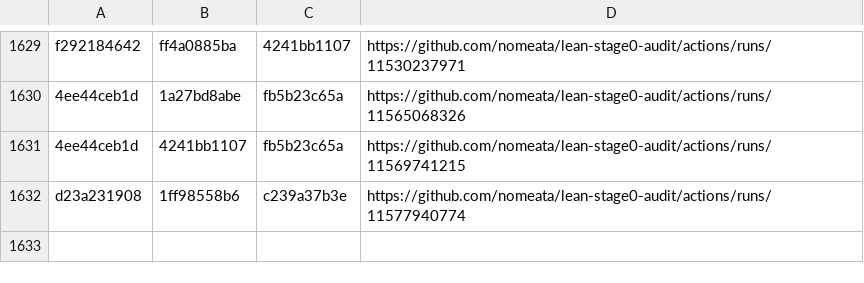
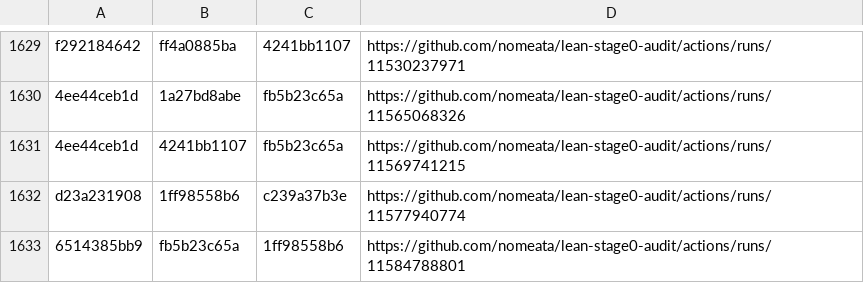
Before and after one commit to nomeata/lean-stage0-audit, a CSV file: builds.csv, drawn as a sheet; only a part is shown, gaps mark what is left out.

Commit message:
Github run of ./build.sh 6514385bb9 fb5b23c65a

```diff
--- a/builds.csv
+++ b/builds.csv
@@ -1632 +1632,2 @@ f292184642,ff4a0885ba,4241bb1107,https://github.com/nomeata/lean-stage0-audit/ac
 d23a231908,1ff98558b6,c239a37b3e,https://github.com/nomeata/lean-stage0-audit/actions/runs/11577940774
+6514385bb9,fb5b23c65a,1ff98558b6,https://github.com/nomeata/lean-stage0-audit/actions/runs/11584788801
```
Also changed, not shown: 1 other file.
